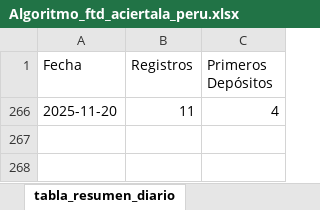
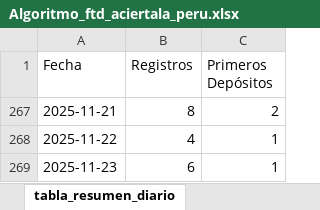
Before and after one commit to james5777/FTD-s-Aciertala, an Excel workbook: Algoritmo_ftd_aciertala_peru.xlsx, sheet tabla_resumen_diario, drawn as a sheet; values as stored, in another font and other column widths than the file's, no borders; table styles not drawn; removed rows and columns are numbered as before the commit, all else as after; the diff names each change by its address in the sheet, - before the commit and + after, or states it on an @@ line.

```diff
--- a/Algoritmo_ftd_aciertala_peru.xlsx (sheet tabla_resumen_diario)
+++ b/Algoritmo_ftd_aciertala_peru.xlsx (sheet tabla_resumen_diario)
@@ row 266 hidden: 2025-11-20 | 11 | 4 @@
+row 267: 2025-11-21 | 8 | 2
+row 268: 2025-11-22 | 4 | 1
+row 269: 2025-11-23 | 6 | 1
```
Also changed, not shown: sheet cruce_registros_transacciones, Archivos/Diario-ACPE.xlsx, 4 other files.
